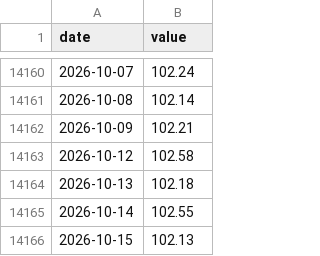
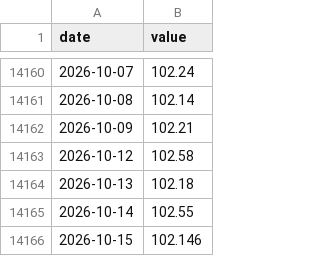
Before and after one commit to petersan0321/market-risk-dashboard, a CSV file: data/raw/dollar_yoy.csv, drawn as a sheet; only a part is shown, gaps mark what is left out.

```diff
--- a/data/raw/dollar_yoy.csv
+++ b/data/raw/dollar_yoy.csv
@@ -14165,2 +14165,2 @@ date,value
 2026-10-14,102.55
-2026-10-15,102.13
+2026-10-15,102.146
```
Also changed, not shown: data/raw/gold_yoy.csv, data/raw/market/agg.csv, 7 other files.
